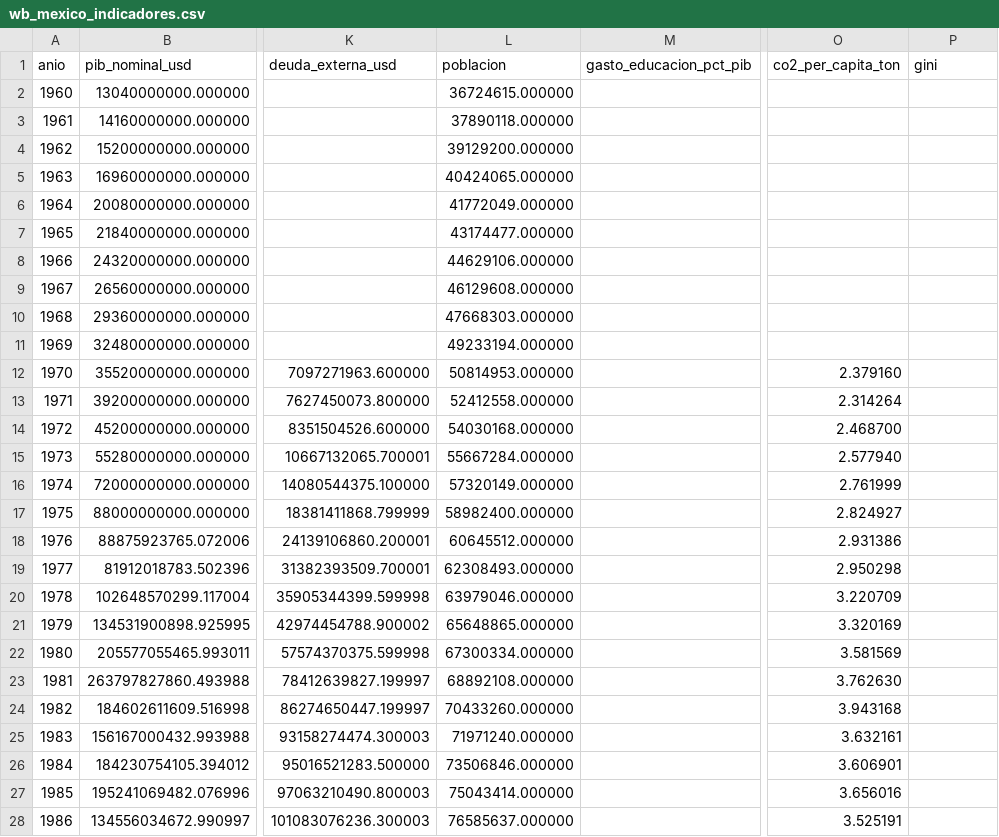
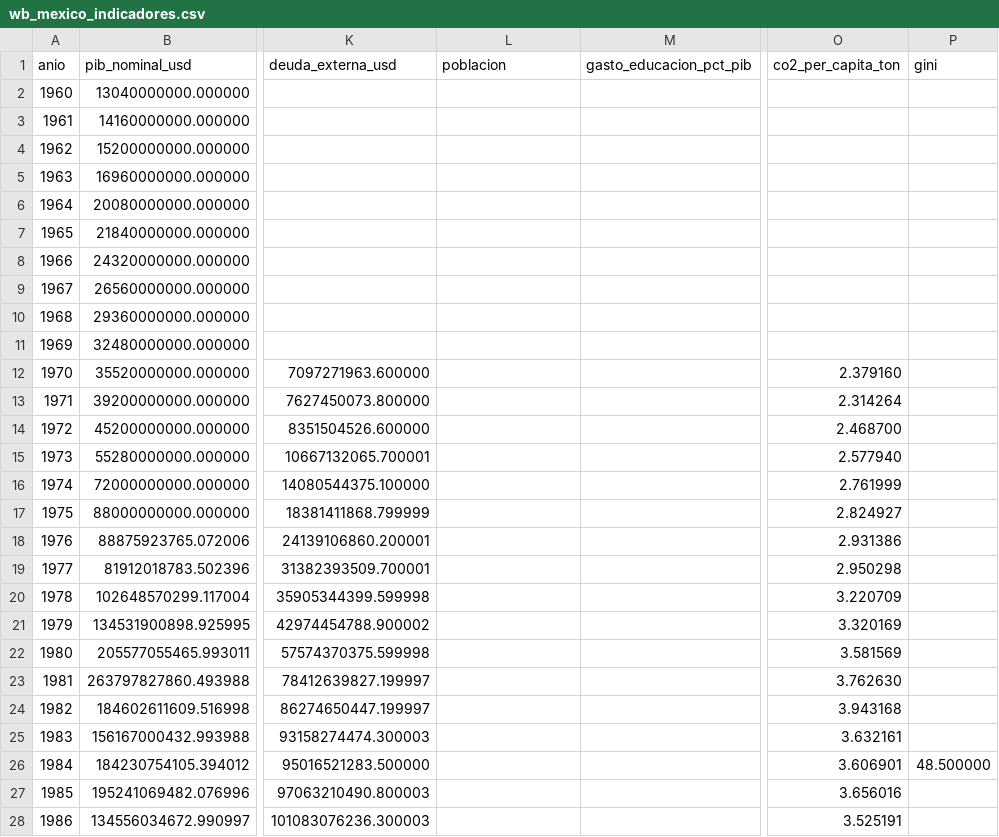
Before and after one commit to israel44moran/observatorio-macro-sql, a CSV file: data/wb_mexico_indicadores.csv, drawn as a sheet; only a part is shown, gaps mark what is left out; the diff covers the shown part only; the diff names each change by its address in the sheet, - before the commit and + after, or states it on an @@ line.

```diff
--- a/data/wb_mexico_indicadores.csv
+++ b/data/wb_mexico_indicadores.csv
-L2 (poblacion): 36724615.000000
+L2 (poblacion): (empty)
-L3 (poblacion): 37890118.000000
+L3 (poblacion): (empty)
-L4 (poblacion): 39129200.000000
+L4 (poblacion): (empty)
-L5 (poblacion): 40424065.000000
+L5 (poblacion): (empty)
-L6 (poblacion): 41772049.000000
+L6 (poblacion): (empty)
-L7 (poblacion): 43174477.000000
+L7 (poblacion): (empty)
-L8 (poblacion): 44629106.000000
+L8 (poblacion): (empty)
-L9 (poblacion): 46129608.000000
+L9 (poblacion): (empty)
-L10 (poblacion): 47668303.000000
+L10 (poblacion): (empty)
-L11 (poblacion): 49233194.000000
+L11 (poblacion): (empty)
-L12 (poblacion): 50814953.000000
+L12 (poblacion): (empty)
-L13 (poblacion): 52412558.000000
+L13 (poblacion): (empty)
-L14 (poblacion): 54030168.000000
+L14 (poblacion): (empty)
-L15 (poblacion): 55667284.000000
+L15 (poblacion): (empty)
-L16 (poblacion): 57320149.000000
+L16 (poblacion): (empty)
-L17 (poblacion): 58982400.000000
+L17 (poblacion): (empty)
-L18 (poblacion): 60645512.000000
+L18 (poblacion): (empty)
-L19 (poblacion): 62308493.000000
+L19 (poblacion): (empty)
-L20 (poblacion): 63979046.000000
+L20 (poblacion): (empty)
-L21 (poblacion): 65648865.000000
+L21 (poblacion): (empty)
-L22 (poblacion): 67300334.000000
+L22 (poblacion): (empty)
-L23 (poblacion): 68892108.000000
+L23 (poblacion): (empty)
-L24 (poblacion): 70433260.000000
+L24 (poblacion): (empty)
-L25 (poblacion): 71971240.000000
+L25 (poblacion): (empty)
-L26 (poblacion): 73506846.000000
+L26 (poblacion): (empty)
-P26 (gini): (empty)
+P26 (gini): 48.500000
-L27 (poblacion): 75043414.000000
+L27 (poblacion): (empty)
-L28 (poblacion): 76585637.000000
+L28 (poblacion): (empty)
```
Also changed, not shown: 116 edited cells elsewhere in this file, 9 other files.
